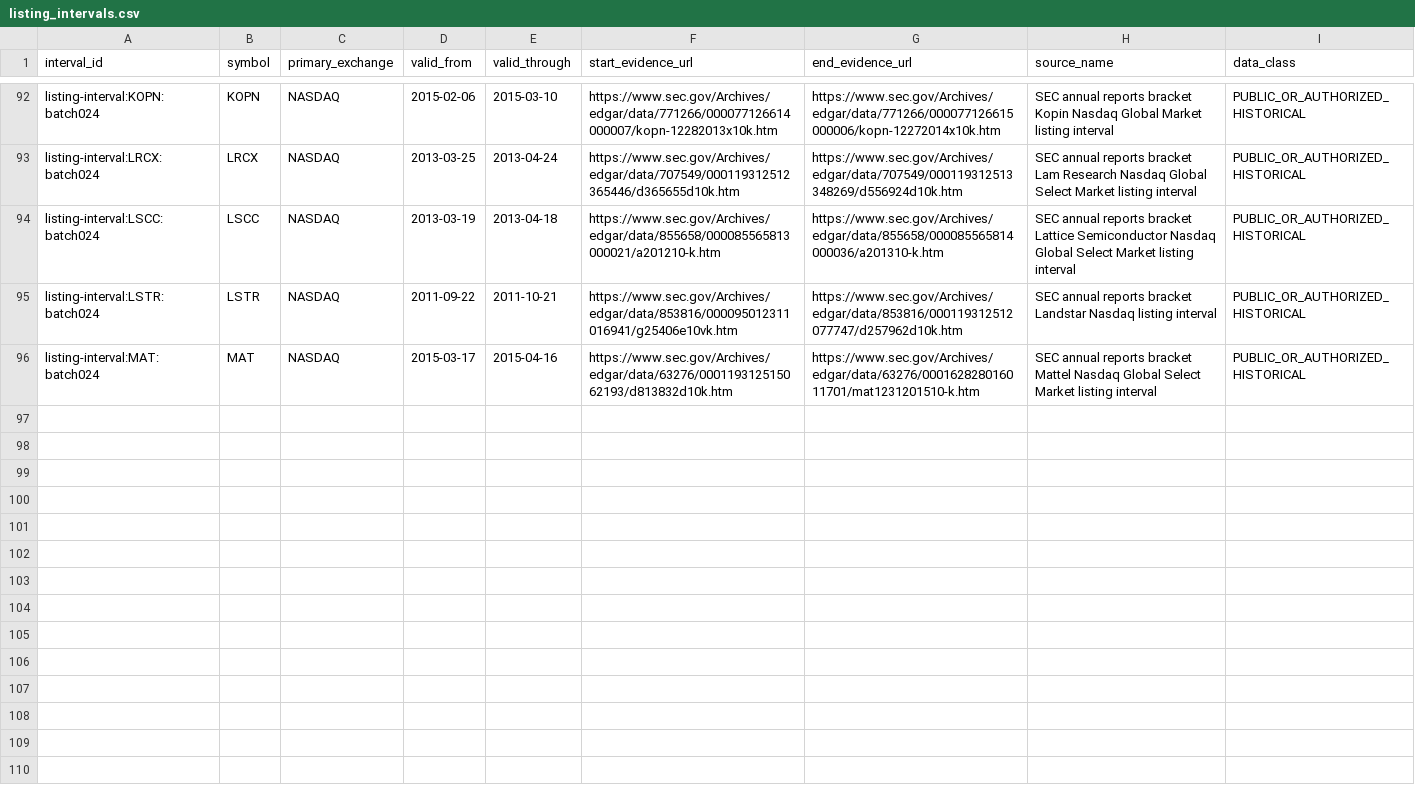
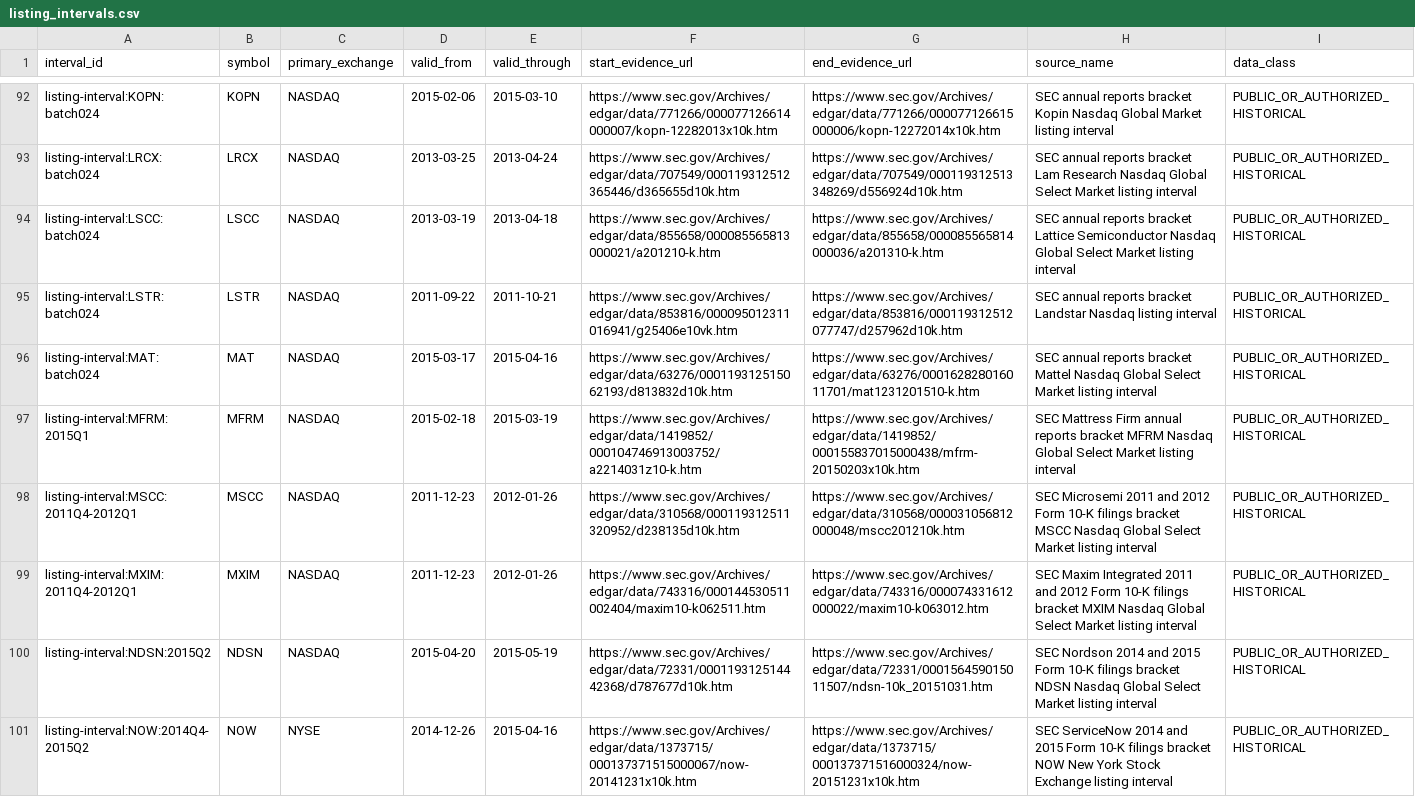
Before and after one commit to P00NSMASHER/github-value-hunt-ledger, a CSV file: historical_mnpi/real_corpus/listing_intervals.csv, drawn as a sheet; only a part is shown, gaps mark what is left out; the diff names each change by its address in the sheet, - before the commit and + after, or states it on an @@ line.

Commit message:
MNPI G2 batch 26: add five SEC-backed listing intervals

```diff
--- a/historical_mnpi/real_corpus/listing_intervals.csv
+++ b/historical_mnpi/real_corpus/listing_intervals.csv
+row 97: listing-interval:MFRM:2015Q1 | MFRM | NASDAQ | 2015-02-18 | 2015-03-19 | https://www.sec.gov/Archives/edgar/data/1419852/000104746913003752/a2214031z10-k.htm | https://www.sec.gov/Archives/edgar/data/1419852/000155837015000438/mfrm-20150203x10k.htm | SEC Mattress Firm annual reports bracket MFRM Nasdaq Global Select Market listing interval | PUBLIC_OR_AUTHORIZED_HISTORICAL
+row 98: listing-interval:MSCC:2011Q4-2012Q1 | MSCC | NASDAQ | 2011-12-23 | 2012-01-26 | https://www.sec.gov/Archives/edgar/data/310568/000119312511320952/d238135d10k.htm | https://www.sec.gov/Archives/edgar/data/310568/000031056812000048/mscc201210k.htm | SEC Microsemi 2011 and 2012 Form 10-K filings bracket MSCC Nasdaq Global Select Market listing interval | PUBLIC_OR_AUTHORIZED_HISTORICAL
+row 99: listing-interval:MXIM:2011Q4-2012Q1 | MXIM | NASDAQ | 2011-12-23 | 2012-01-26 | https://www.sec.gov/Archives/edgar/data/743316/000144530511002404/maxim10-k062511.htm | https://www.sec.gov/Archives/edgar/data/743316/000074331612000022/maxim10-k063012.htm | SEC Maxim Integrated 2011 and 2012 Form 10-K filings bracket MXIM Nasdaq Global Select Market listing interval | PUBLIC_OR_AUTHORIZED_HISTORICAL
+row 100: listing-interval:NDSN:2015Q2 | NDSN | NASDAQ | 2015-04-20 | 2015-05-19 | https://www.sec.gov/Archives/edgar/data/72331/000119312514442368/d787677d10k.htm | https://www.sec.gov/Archives/edgar/data/72331/000156459015011507/ndsn-10k_20151031.htm | SEC Nordson 2014 and 2015 Form 10-K filings bracket NDSN Nasdaq Global Select Market listing interval | PUBLIC_OR_AUTHORIZED_HISTORICAL
+row 101: listing-interval:NOW:2014Q4-2015Q2 | NOW | NYSE | 2014-12-26 | 2015-04-16 | https://www.sec.gov/Archives/edgar/data/1373715/000137371515000067/now-20141231x10k.htm | https://www.sec.gov/Archives/edgar/data/1373715/000137371516000324/now-20151231x10k.htm | SEC ServiceNow 2014 and 2015 Form 10-K filings bracket NOW New York Stock Exchange listing interval | PUBLIC_OR_AUTHORIZED_HISTORICAL
```
